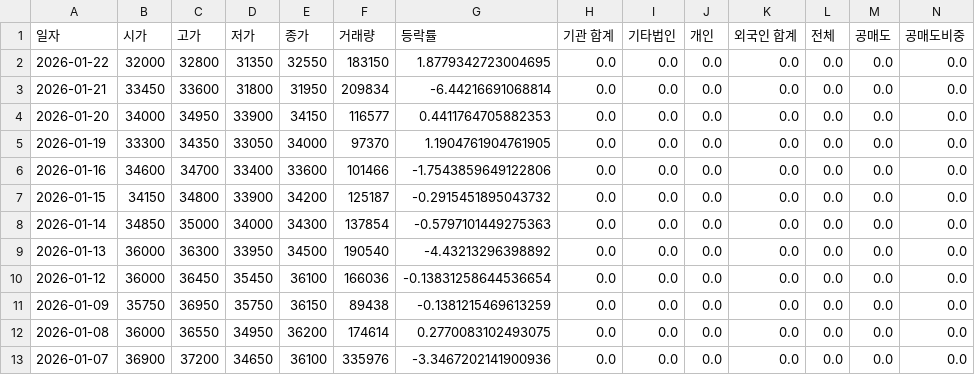
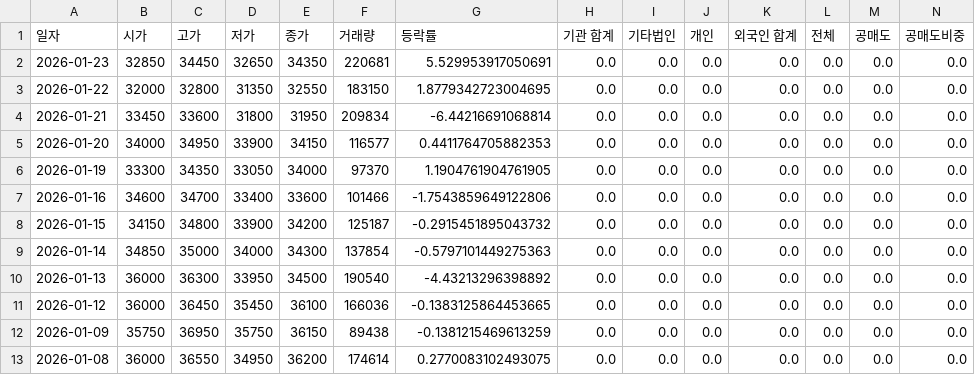
Before and after one commit to ccyun95/Broadcasting_entertainment_game_work, a CSV file: data/DearU_376300_stock_data.csv, drawn as a sheet; only a part is shown; the shorter side is filled out with more unchanged rows; addresses are those after the commit; rows hold the shown columns only; the diff names each change by its address in the sheet, - before the commit and + after, or states it on an @@ line.

```diff
--- a/data/DearU_376300_stock_data.csv
+++ b/data/DearU_376300_stock_data.csv
+row 2: 2026-01-23 | 32850 | 34450 | 32650 | 34350 | 220681 | 5.529953917050691 | 0.0 | 0.0 | 0.0 | 0.0 | 0.0 | 0.0 | 0.0
-G11 (등락률): -0.13831258644536654
+G11 (등락률): -0.1383125864453665
```
Also changed, not shown: data/HYBE_352820_stock_data.csv, data/JYP_Ent._035900_stock_data.csv, 6 other files.
